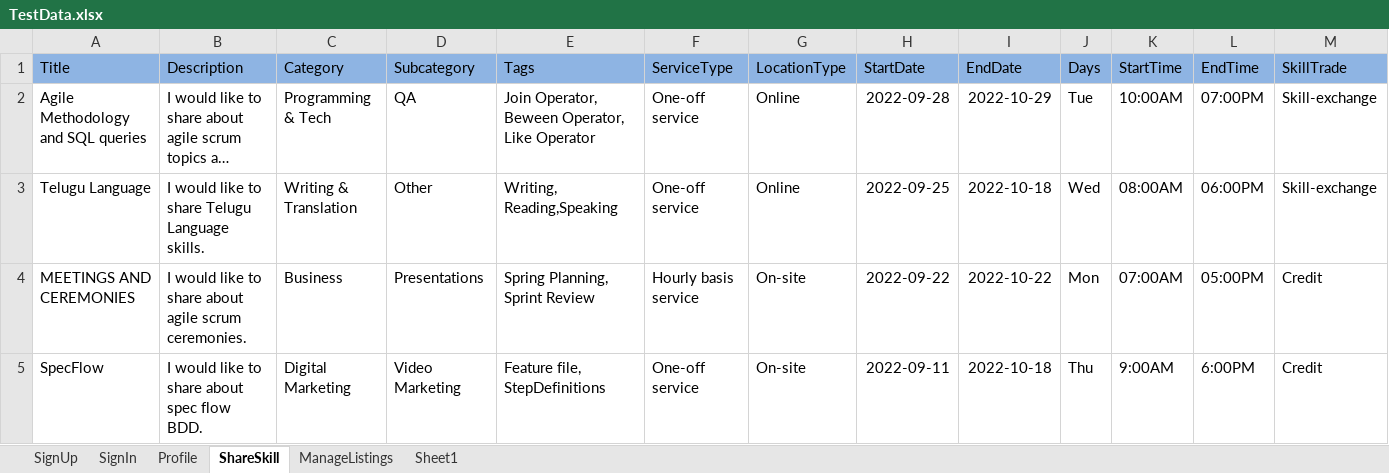
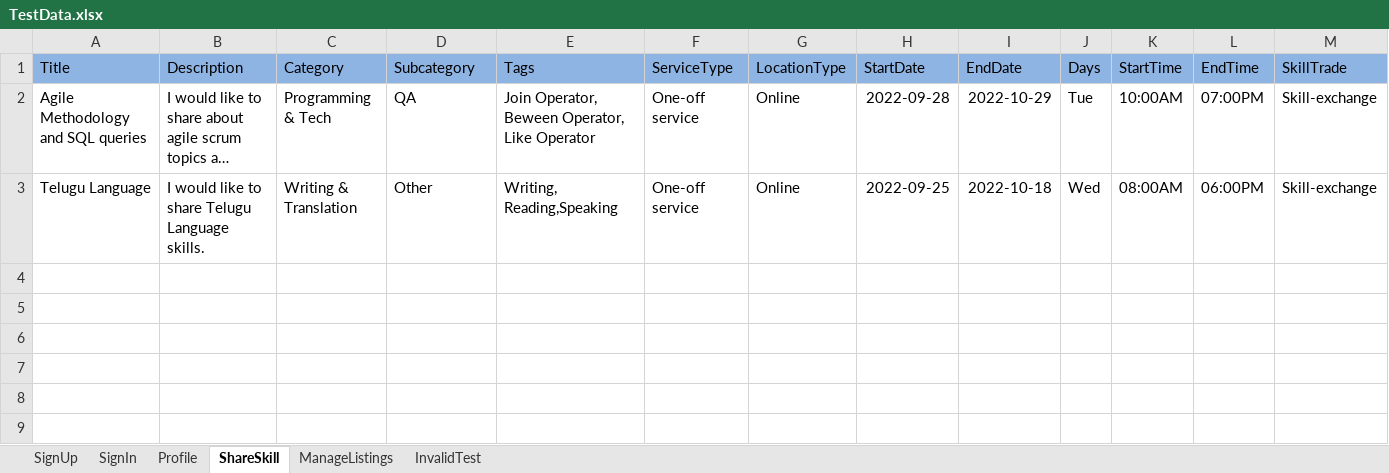
Before and after one commit to myselfkk22/Competition, an Excel workbook: Competition/Competition/ExcelData/TestData.xlsx, sheet ShareSkill, drawn as a sheet; only a part is shown; long unchanged cells end in …; values as stored, in another font and other column widths than the file's, no borders; rows hold the shown columns only; the diff names each change by its address in the sheet, - before the commit and + after, or states it on an @@ line.

```diff
--- a/Competition/Competition/ExcelData/TestData.xlsx (sheet ShareSkill)
+++ b/Competition/Competition/ExcelData/TestData.xlsx (sheet ShareSkill)
-sheet tab: Sheet1
+sheet tab: InvalidTest
-row 4: MEETINGS AND CEREMONIES | I would like to share about agile scrum ceremonies. | Business | Presentations | Spring Planning, Sprint Review | Hourly basis service | On-site | 2022-09-22 | 2022-10-22 | Mon | 07:00AM | 05:00PM | Credit
-row 5: SpecFlow | I would like to share about spec flow BDD. | Digital Marketing | Video Marketing | Feature file, StepDefinitions | One-off service | On-site | 2022-09-11 | 2022-10-18 | Thu | 9:00AM | 6:00PM | Credit
```
Also changed, not shown: sheet InvalidTest, sheet ManageListings, 35 other files.
